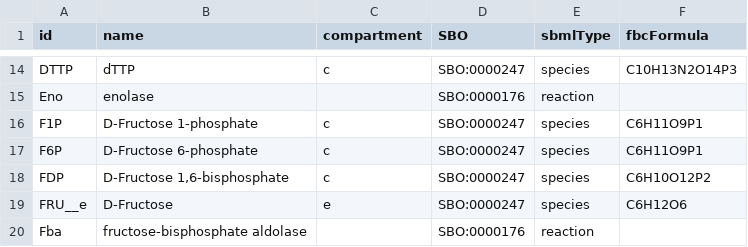
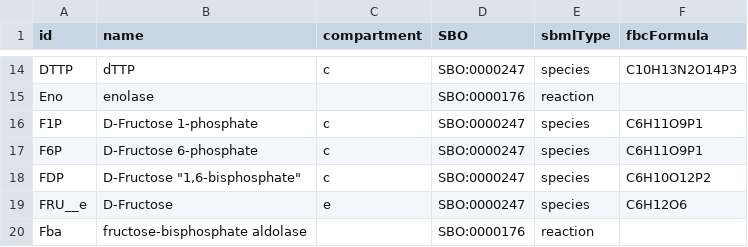
Before and after one commit to dagwa/wholecell-metabolism, a CSV file: mkoenig/results/glycolysis/glycolysis.csv, drawn as a sheet; only a part is shown, gaps mark what is left out.

Commit message:
Update glycolysis.csv

```diff
--- a/mkoenig/results/glycolysis/glycolysis.csv
+++ b/mkoenig/results/glycolysis/glycolysis.csv
@@ -17,3 +17,3 @@ F1P	D-Fructose 1-phosphate	c	SBO:0000247	species	C6H11O9P1
 F6P	D-Fructose 6-phosphate	c	SBO:0000247	species	C6H11O9P1
-FDP	D-Fructose 1,6-bisphosphate	c	SBO:0000247	species	C6H10O12P2
+FDP	D-Fructose "1,6-bisphosphate"	c	SBO:0000247	species	C6H10O12P2
 FRU__e	D-Fructose	e	SBO:0000247	species	C6H12O6
```
